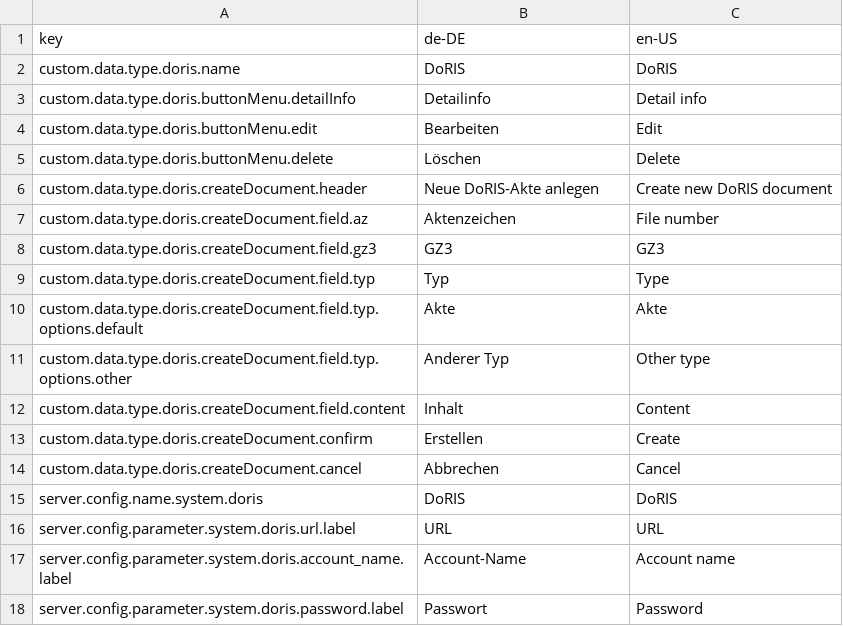
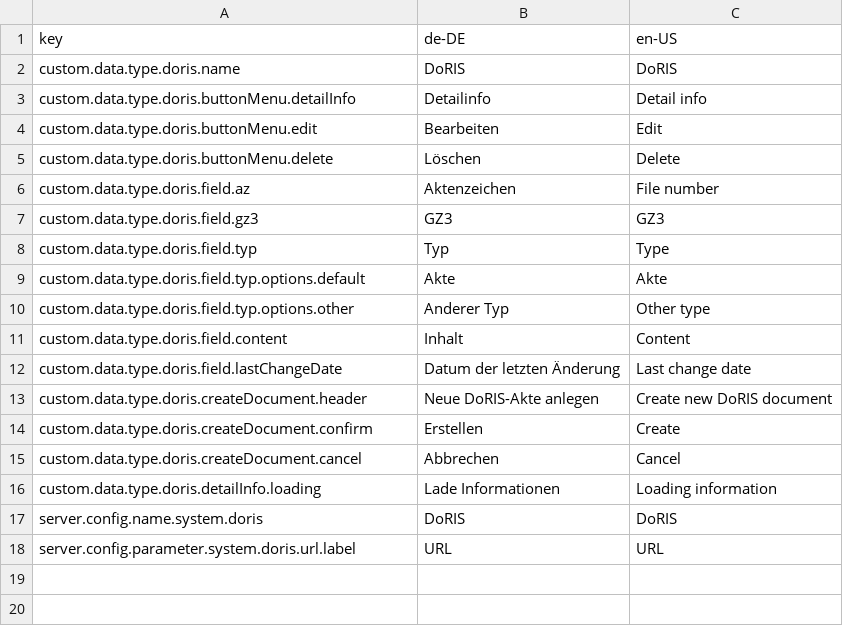
Before and after one commit to programmfabrik/fylr-plugin-custom-data-type-doris, a CSV file: l10n/custom-data-type-doris.csv, drawn as a sheet; removed rows and columns are numbered as before the commit, all else as after; the diff names each change by its address in the sheet, - before the commit and + after, or states it on an @@ line.

Commit message:
Adjust info shown in detail info tooltip

```diff
--- a/l10n/custom-data-type-doris.csv
+++ b/l10n/custom-data-type-doris.csv
+row 6: custom.data.type.doris.field.az | Aktenzeichen | File number
+row 7: custom.data.type.doris.field.gz3 | GZ3 | GZ3
+row 8: custom.data.type.doris.field.typ | Typ | Type
+row 9: custom.data.type.doris.field.typ.options.default | Akte | Akte
+row 10: custom.data.type.doris.field.typ.options.other | Anderer Typ | Other type
+row 11: custom.data.type.doris.field.content | Inhalt | Content
+row 12: custom.data.type.doris.field.lastChangeDate | Datum der letzten Änderung | Last change date
-row 7: custom.data.type.doris.createDocument.field.az | Aktenzeichen | File number
-row 8: custom.data.type.doris.createDocument.field.gz3 | GZ3 | GZ3
-row 9: custom.data.type.doris.createDocument.field.typ | Typ | Type
-row 10: custom.data.type.doris.createDocument.field.typ.options.default | Akte | Akte
-row 11: custom.data.type.doris.createDocument.field.typ.options.other | Anderer Typ | Other type
-row 12: custom.data.type.doris.createDocument.field.content | Inhalt | Content
+row 16: custom.data.type.doris.detailInfo.loading | Lade Informationen | Loading information
-row 17: server.config.parameter.system.doris.account_name.label | Account-Name | Account name
-row 18: server.config.parameter.system.doris.password.label | Passwort | Password
```
Also changed, not shown: 2 other files.
